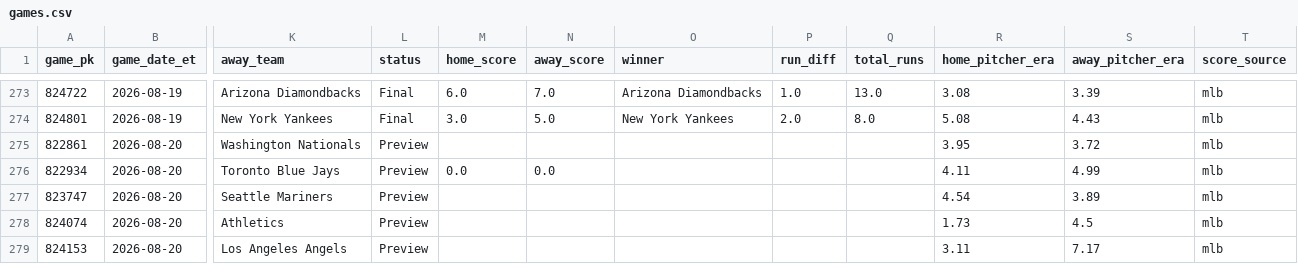
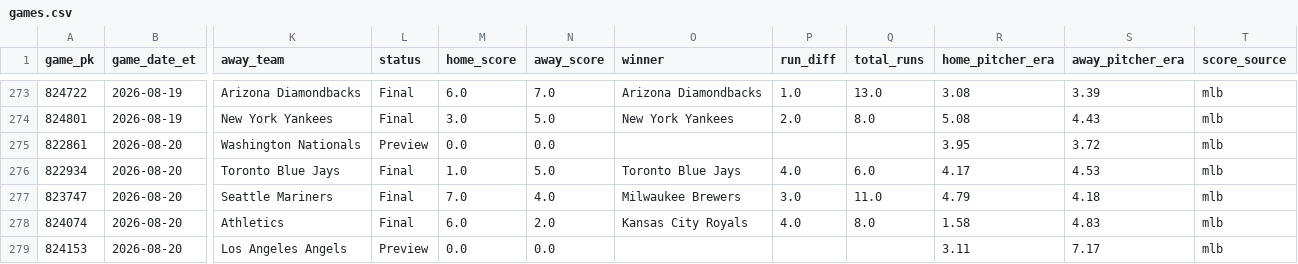
Before and after one commit to gitchrisqueen/panthera, a CSV file: data/games/games.csv, drawn as a sheet; only a part is shown, gaps mark what is left out; the diff covers the shown part only; the diff names each change by its address in the sheet, - before the commit and + after, or states it on an @@ line.

```diff
--- a/data/games/games.csv
+++ b/data/games/games.csv
-M275 (home_score): (empty)
+M275 (home_score): 0.0
-N275 (away_score): (empty)
+N275 (away_score): 0.0
-L276:L278 (status): Preview
+L276:L278 (status): Final
-M276 (home_score): 0.0
+M276 (home_score): 1.0
-N276 (away_score): 0.0
+N276 (away_score): 5.0
-O276 (winner): (empty)
+O276 (winner): Toronto Blue Jays
-P276 (run_diff): (empty)
+P276 (run_diff): 4.0
-Q276 (total_runs): (empty)
+Q276 (total_runs): 6.0
-R276 (home_pitcher_era): 4.11
+R276 (home_pitcher_era): 4.17
-S276 (away_pitcher_era): 4.99
+S276 (away_pitcher_era): 4.53
-M277 (home_score): (empty)
+M277 (home_score): 7.0
-N277 (away_score): (empty)
+N277 (away_score): 4.0
-O277 (winner): (empty)
+O277 (winner): Milwaukee Brewers
-P277 (run_diff): (empty)
+P277 (run_diff): 3.0
-Q277 (total_runs): (empty)
+Q277 (total_runs): 11.0
-R277 (home_pitcher_era): 4.54
+R277 (home_pitcher_era): 4.79
-S277 (away_pitcher_era): 3.89
+S277 (away_pitcher_era): 4.18
-M278 (home_score): (empty)
+M278 (home_score): 6.0
-N278 (away_score): (empty)
+N278 (away_score): 2.0
-O278 (winner): (empty)
+O278 (winner): Kansas City Royals
-P278 (run_diff): (empty)
+P278 (run_diff): 4.0
-Q278 (total_runs): (empty)
+Q278 (total_runs): 8.0
-R278 (home_pitcher_era): 1.73
+R278 (home_pitcher_era): 1.58
-S278 (away_pitcher_era): 4.5
+S278 (away_pitcher_era): 4.83
-M279 (home_score): (empty)
+M279 (home_score): 0.0
-N279 (away_score): (empty)
+N279 (away_score): 0.0
```
Also changed, not shown: 26 edited cells elsewhere in this file, data/odds/credit_log.csv, data/picks/passes.csv, 8 other files.
